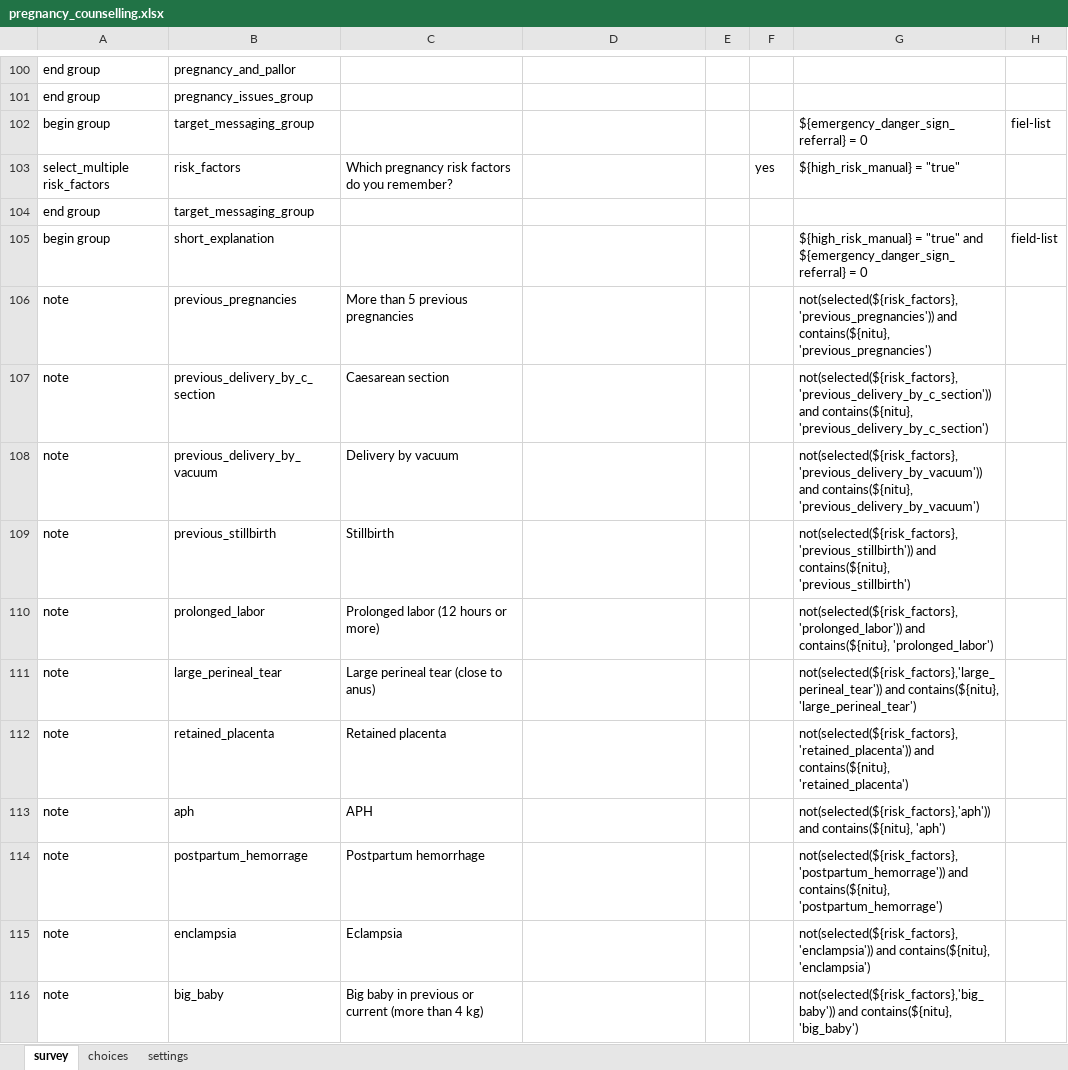
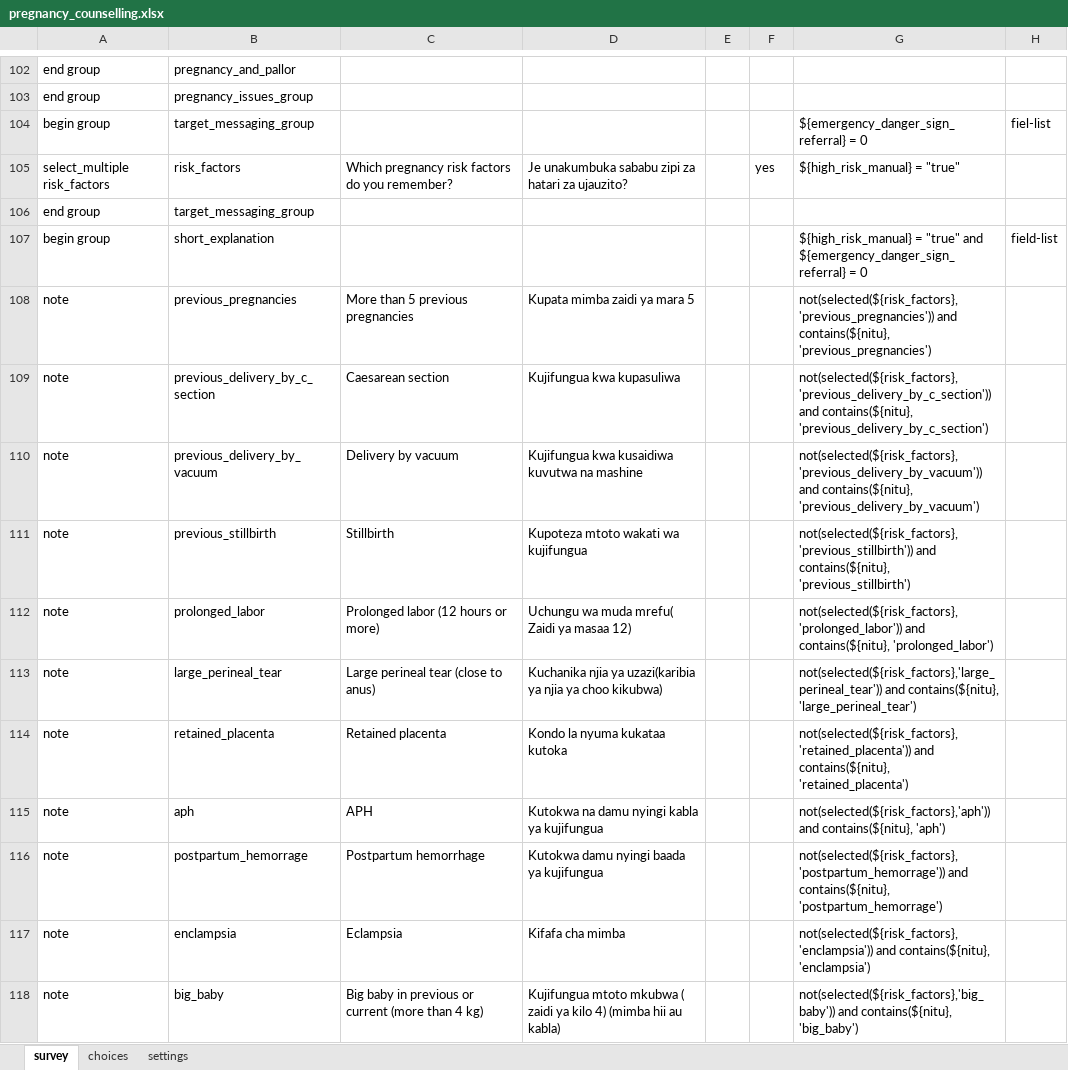
Before and after one commit to sookwalinga/cht-core, an Excel workbook: forms/app/pregnancy_counselling.xlsx, sheet survey, drawn as a sheet; only a part is shown, gaps mark what is left out; values as stored, in another font and other column widths than the file's, no borders; addresses are those after the commit; the diff covers the shown part only; the diff names each change by its address in the sheet, - before the commit and + after, or states it on an @@ line.

```diff
--- a/forms/app/pregnancy_counselling.xlsx (sheet survey)
+++ b/forms/app/pregnancy_counselling.xlsx (sheet survey)
-D105: (empty)
+D105: Je unakumbuka sababu zipi za hatari za ujauzito?
-D108: (empty)
+D108: Kupata mimba zaidi ya mara 5
-D109: (empty)
+D109: Kujifungua kwa kupasuliwa
-D110: (empty)
+D110: Kujifungua kwa kusaidiwa kuvutwa na mashine
-D111: (empty)
+D111: Kupoteza mtoto wakati wa kujifungua
-D112: (empty)
+D112: Uchungu wa muda mrefu( Zaidi ya masaa 12)
-D113: (empty)
+D113: Kuchanika njia ya uzazi(karibia ya njia ya choo kikubwa)
-D114: (empty)
+D114: Kondo la nyuma kukataa kutoka
-D115: (empty)
+D115: Kutokwa na damu nyingi kabla ya kujifungua
-D116: (empty)
+D116: Kutokwa damu nyingi baada ya kujifungua
-D117: (empty)
+D117: Kifafa cha mimba
-D118: (empty)
+D118: Kujifungua mtoto mkubwa ( zaidi ya kilo 4) (mimba hii au kabla)
```
Also changed, not shown: 13 added rows, 6 removed rows, 41 edited cells and cell formats elsewhere in this sheet, sheet choices, 3 other files.
